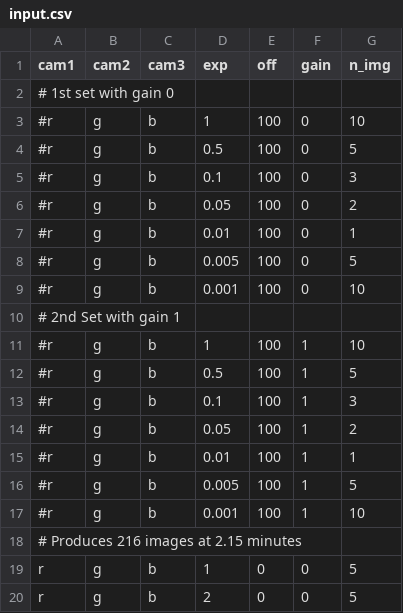
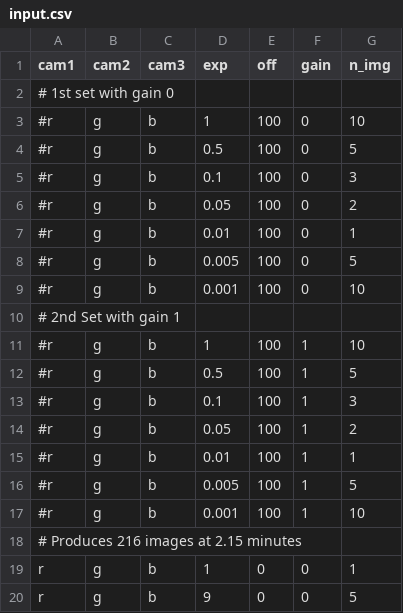
Before and after one commit to Tozturk18/WheatonCollege_PHYS_ArenaAPI_Cameras, a CSV file: No_Threading/input.csv, drawn as a sheet.

```diff
--- a/No_Threading/input.csv
+++ b/No_Threading/input.csv
@@ -18,3 +18,3 @@ cam1,cam2,cam3,exp,off,gain,n_img
 # Produces 216 images at 2.15 minutes
-r,g,b,1,0,0,5
-r,g,b,2,0,0,5
+r,g,b,1,0,0,1
+r,g,b,9,0,0,5
```
Also changed, not shown: 46 other files.
